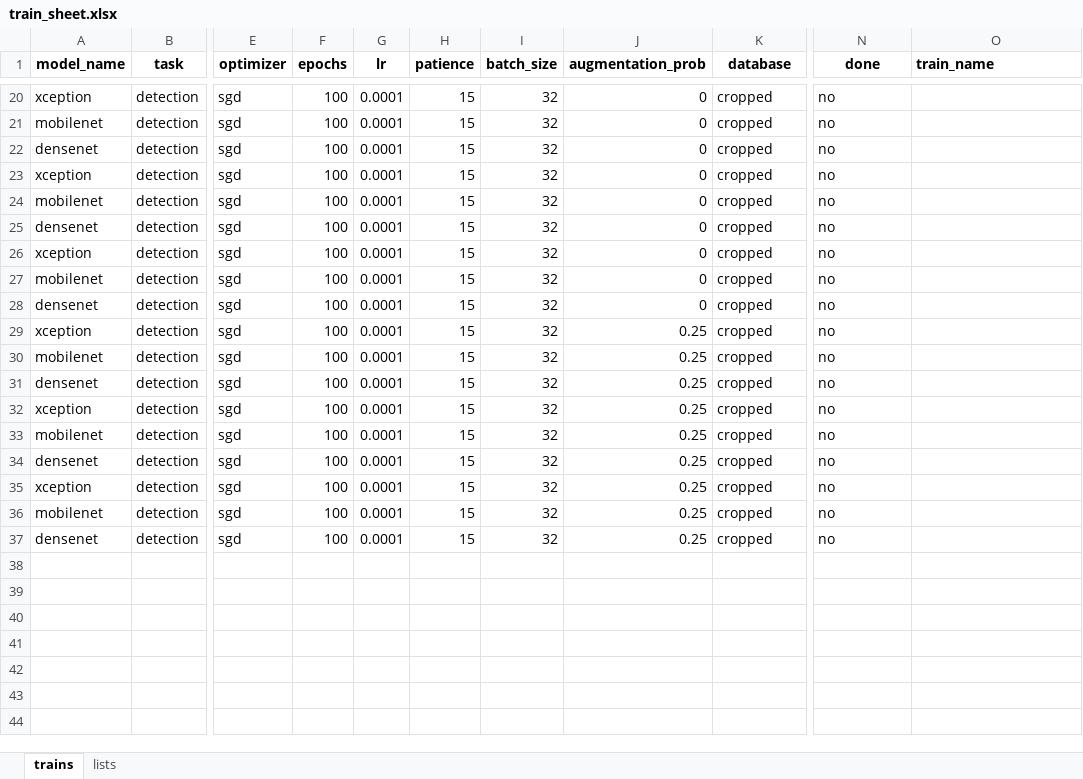
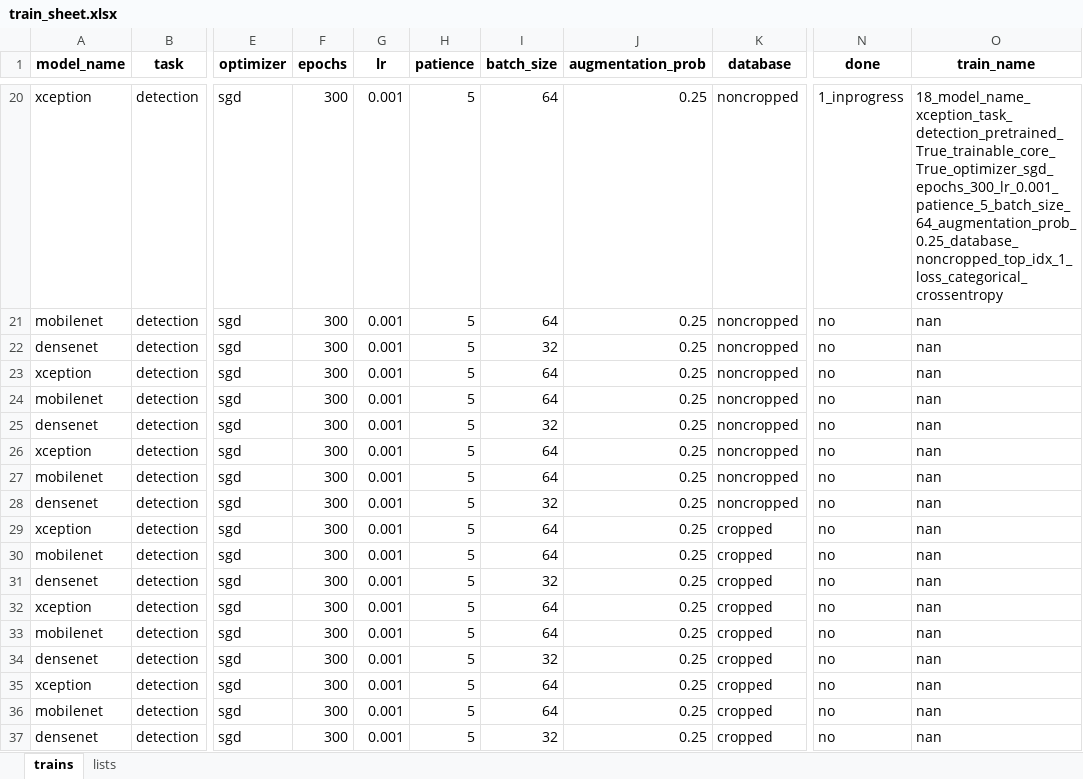
Before and after one commit to nmantonio/master_thesis, an Excel workbook: train_sheet.xlsx, sheet trains, drawn as a sheet; only a part is shown, gaps mark what is left out; values as stored, in another font and other column widths than the file's, no borders; the diff covers the shown part only; the diff names each change by its address in the sheet, - before the commit and + after, or states it on an @@ line.

```diff
--- a/train_sheet.xlsx (sheet trains)
+++ b/train_sheet.xlsx (sheet trains)
-O1 alignment: left
+O1 alignment: center
-F20:F37 (epochs): 100
+F20:F37 (epochs): 300
-G20:G37 (lr): 0.0001
+G20:G37 (lr): 0.001
-H20:H37 (patience): 15
+H20:H37 (patience): 5
-I20:I21 (batch_size): 32
+I20:I21 (batch_size): 64
-J20:J28 (augmentation_prob): 0
+J20:J28 (augmentation_prob): 0.25
-K20:K28 (database): cropped
+K20:K28 (database): noncropped
-N20 (done): no
+N20 (done): 1_inprogress
-O20 (train_name): (empty)
+O20 (train_name): 18_model_name_xception_task_detection_pretrained_True_trainable_core_True_optimizer_sgd_epochs_300_lr_0.001_patience_5_batch_size_64_augmentation_prob_0.25_database_noncropped_top_idx_1_loss_categorical_crossentropy
-O21:O37 (train_name): (empty)
+O21:O37 (train_name): nan
-I23:I24 (batch_size): 32
+I23:I24 (batch_size): 64
-I26:I27 (batch_size): 32
+I26:I27 (batch_size): 64
-I29:I30 (batch_size): 32
+I29:I30 (batch_size): 64
-I32:I33 (batch_size): 32
+I32:I33 (batch_size): 64
-I35:I36 (batch_size): 32
+I35:I36 (batch_size): 64
```
Also changed, not shown: 120 edited cells elsewhere in this sheet, sheet lists, results_sheet.xlsx.
